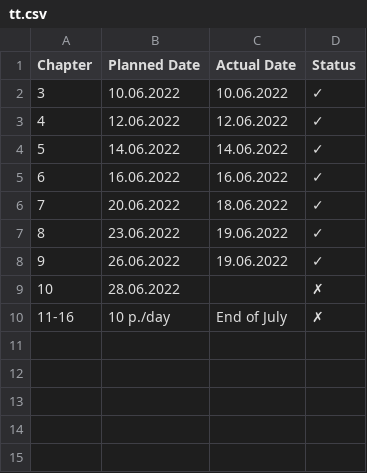
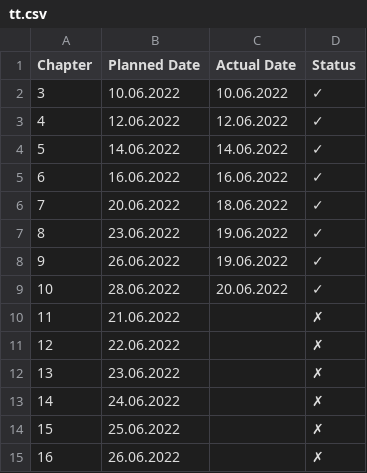
Before and after one commit to mkohlhaas/Haskell-in-Depth, a CSV file: tt.csv, drawn as a sheet; removed rows and columns are numbered as before the commit, all else as after; the diff names each change by its address in the sheet, - before the commit and + after, or states it on an @@ line.

Commit message:
updates time table.

```diff
--- a/tt.csv
+++ b/tt.csv
+row 9: 10 | 28.06.2022 | 20.06.2022 | ✓
@@ column A (Chapter) renumbered in row 10 @@
-B10 (Planned Date): 28.06.2022
+B10 (Planned Date): 21.06.2022
-row 10: 11-16 | 10 p./day | End of July | ✗
+row 11: 12 | 22.06.2022 |  | ✗
+row 12: 13 | 23.06.2022 |  | ✗
+row 13: 14 | 24.06.2022 |  | ✗
+row 14: 15 | 25.06.2022 |  | ✗
+row 15: 16 | 26.06.2022 |  | ✗
```
